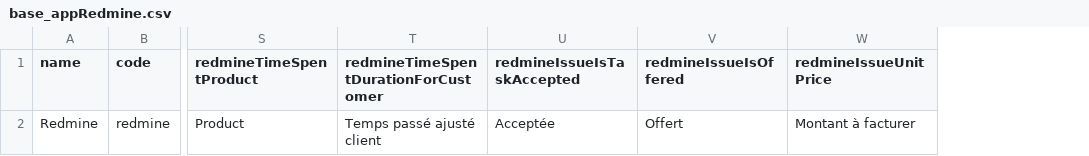
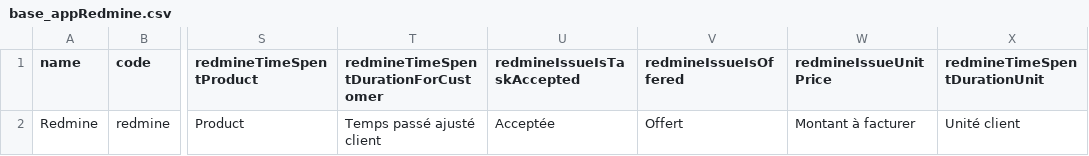
Before and after one commit to axelor/axelor-addons, a CSV file: axelor-redmine/src/main/resources/data-init/input/base_appRedmine.csv, drawn as a sheet; only a part is shown, gaps mark what is left out; the diff names each change by its address in the sheet, - before the commit and + after, or states it on an @@ line.

Commit message:
Feature #21488 Hard coded mapping sync - update
 - New custom field 'Unité client' binding added with AOS field 'durationUnit' in timesheetLine.

```diff
--- a/axelor-redmine/src/main/resources/data-init/input/base_appRedmine.csv
+++ b/axelor-redmine/src/main/resources/data-init/input/base_appRedmine.csv
+column X (redmineTimeSpentDurationUnit), row 2: Unité client
```
Also changed, not shown: 5 other files.
